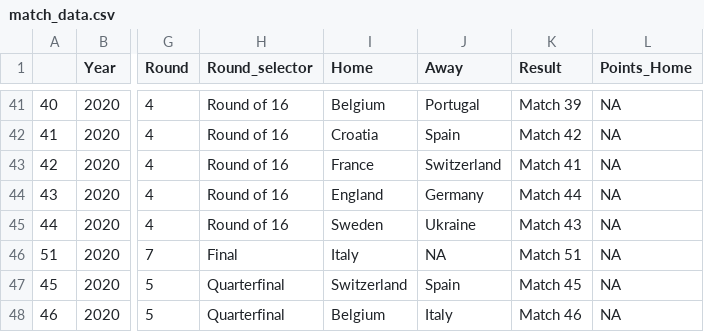
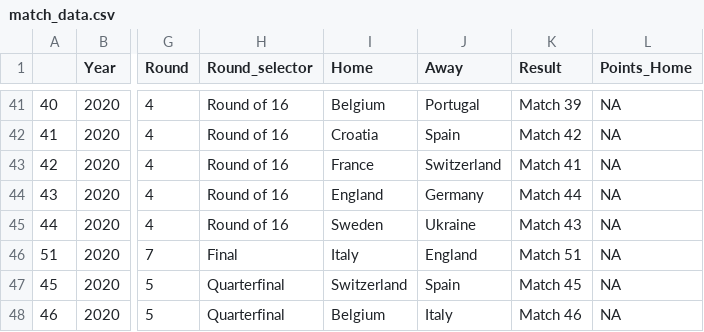
Before and after one commit to scientific-open-solutions/euro-2020, a CSV file: match_data.csv, drawn as a sheet; only a part is shown, gaps mark what is left out; the diff names each change by its address in the sheet, - before the commit and + after, or states it on an @@ line.

Commit message:
England final

```diff
--- a/match_data.csv
+++ b/match_data.csv
-J46 (Away): NA
+J46 (Away): England
```
